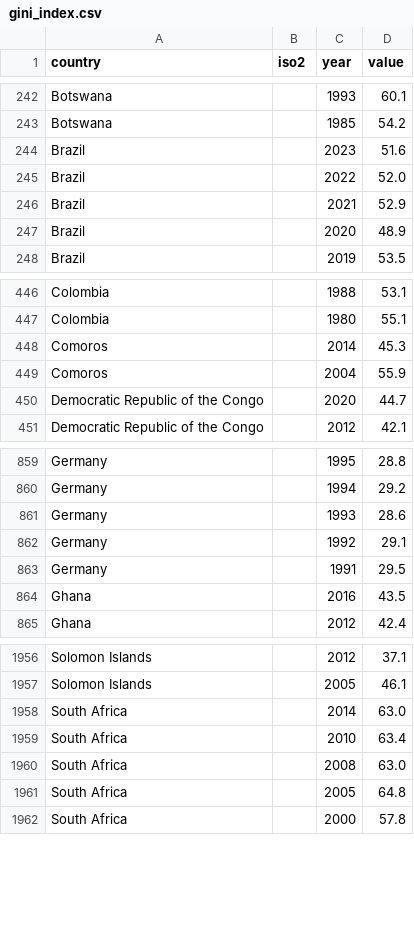
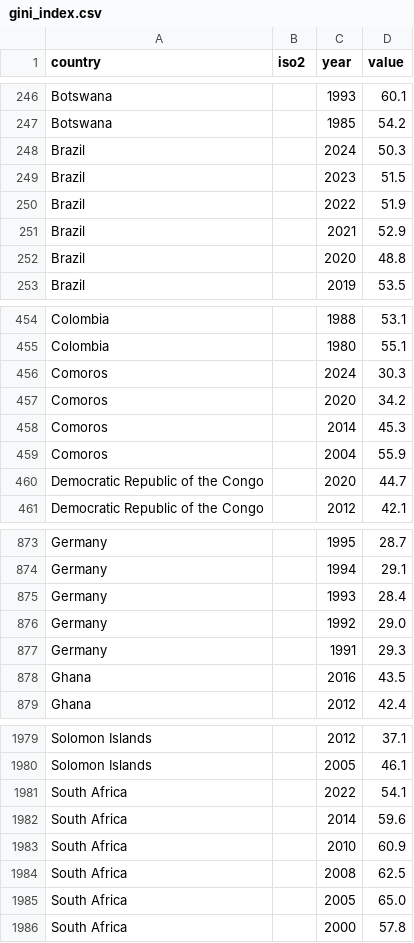
Before and after one commit to ckvfox/realitycheck, a CSV file: data/gini_index.csv, drawn as a sheet; only a part is shown, gaps mark what is left out; addresses are those after the commit; the diff covers the shown part only; the diff names each change by its address in the sheet, - before the commit and + after, or states it on an @@ line.

```diff
--- a/data/gini_index.csv
+++ b/data/gini_index.csv
+row 248: Brazil |  | 2024 | 50.3
-D249 (value): 51.6
+D249 (value): 51.5
-D250 (value): 52.0
+D250 (value): 51.9
-D252 (value): 48.9
+D252 (value): 48.8
+row 456: Comoros |  | 2024 | 30.3
+row 457: Comoros |  | 2020 | 34.2
-D873 (value): 28.8
+D873 (value): 28.7
-D874 (value): 29.2
+D874 (value): 29.1
-D875 (value): 28.6
+D875 (value): 28.4
-D876 (value): 29.1
+D876 (value): 29.0
-D877 (value): 29.5
+D877 (value): 29.3
+row 1981: South Africa |  | 2022 | 54.1
-D1982 (value): 63.0
+D1982 (value): 59.6
-D1983 (value): 63.4
+D1983 (value): 60.9
-D1984 (value): 63.0
+D1984 (value): 62.5
-D1985 (value): 64.8
+D1985 (value): 65.0
```
Also changed, not shown: 24 added rows and 49 edited cells elsewhere in this file, data/extreme_poverty.csv, data/fertility_rate.csv, 43 other files.
